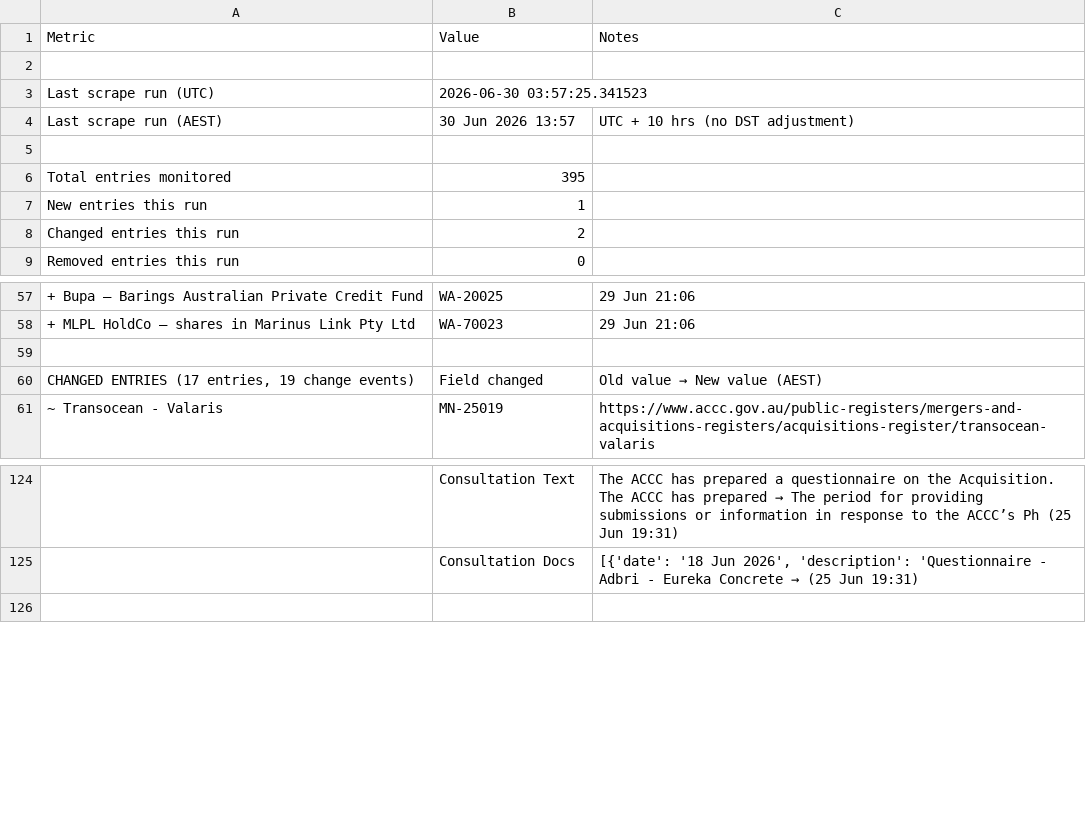
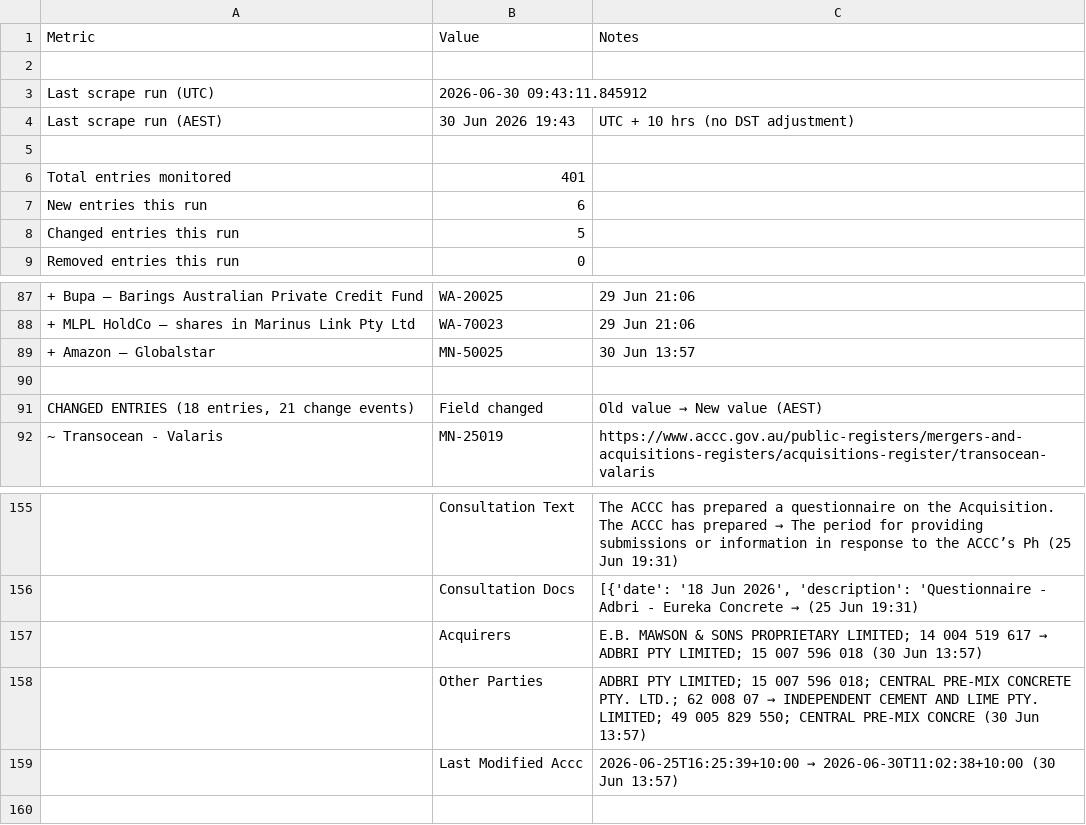
Before and after one commit to Test0112358/notification-check, a CSV file: data/status.csv, drawn as a sheet; only a part is shown, gaps mark what is left out; addresses are those after the commit; the diff covers the shown part only; the diff names each change by its address in the sheet, - before the commit and + after, or states it on an @@ line.

```diff
--- a/data/status.csv
+++ b/data/status.csv
-B3: 2026-06-30 03:57:25.341523
+B3: 2026-06-30 09:43:11.845912
-B4: 30 Jun 2026 13:57
+B4: 30 Jun 2026 19:43
-B6: 395
+B6: 401
-B7: 1
+B7: 6
-B8: 2
+B8: 5
+row 89: + Amazon – Globalstar | MN-50025 | 30 Jun 13:57
-A91: CHANGED ENTRIES (17 entries, 19 change events)
+A91: CHANGED ENTRIES (18 entries, 21 change events)
+row 157:  | Acquirers | E.B. MAWSON & SONS PROPRIETARY LIMITED; 14 004 519 617 → ADBRI PTY LIMITED; 15 007 596 018 (30 Jun 13:57)
+row 158:  | Other Parties | ADBRI PTY LIMITED; 15 007 596 018; CENTRAL PRE-MIX CONCRETE PTY. LTD.; 62 008 07 → INDEPENDENT CEMENT AND LIME PTY. LIMITED; 49 005 829 550; CENTRAL PRE-MIX CONCRE (30 Jun 13:57)
+row 159:  | Last Modified Accc | 2026-06-25T16:25:39+10:00 → 2026-06-30T11:02:38+10:00 (30 Jun 13:57)
```
Also changed, not shown: 36 added rows, 1 removed row, 1 moved row and 11 edited cells elsewhere in this file, data/register.csv, 7 other files.
